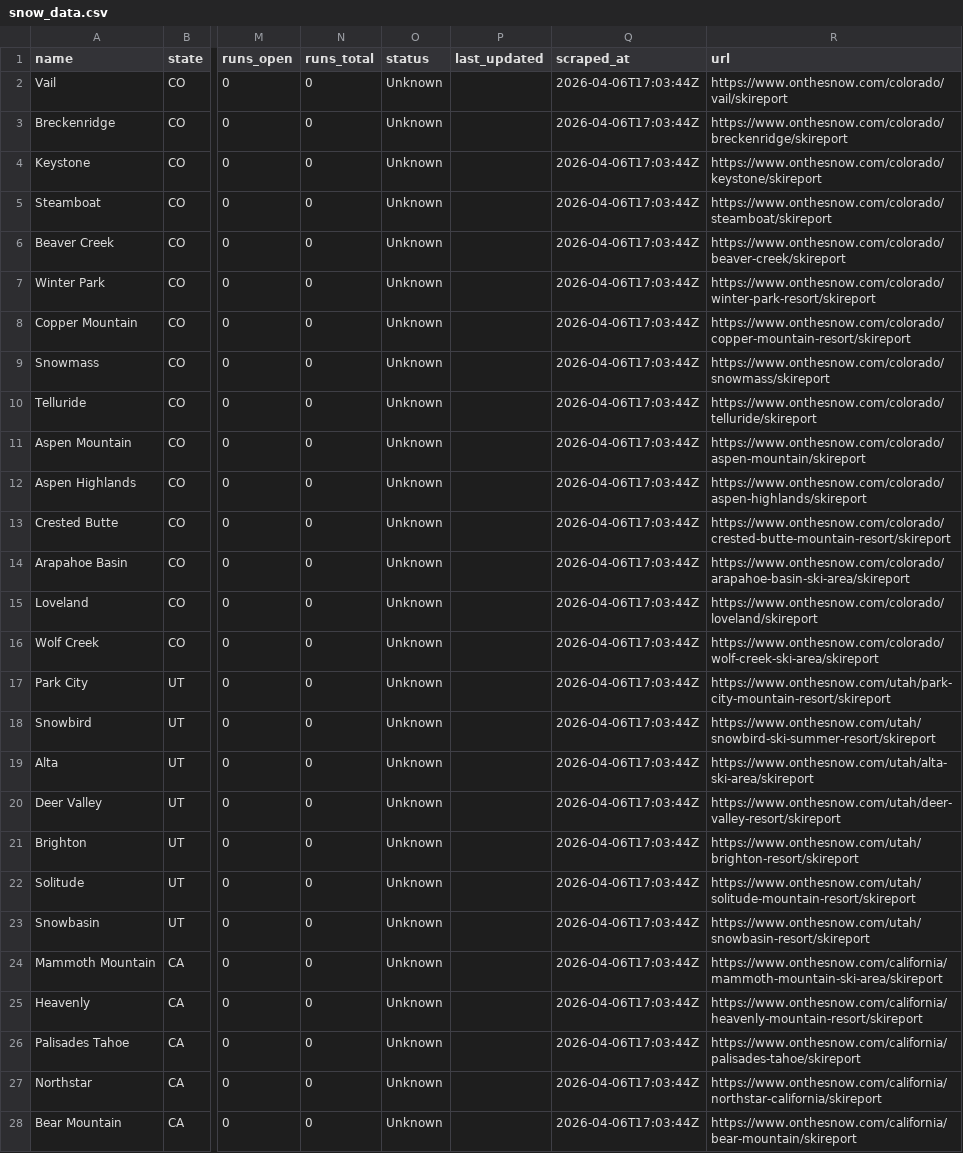
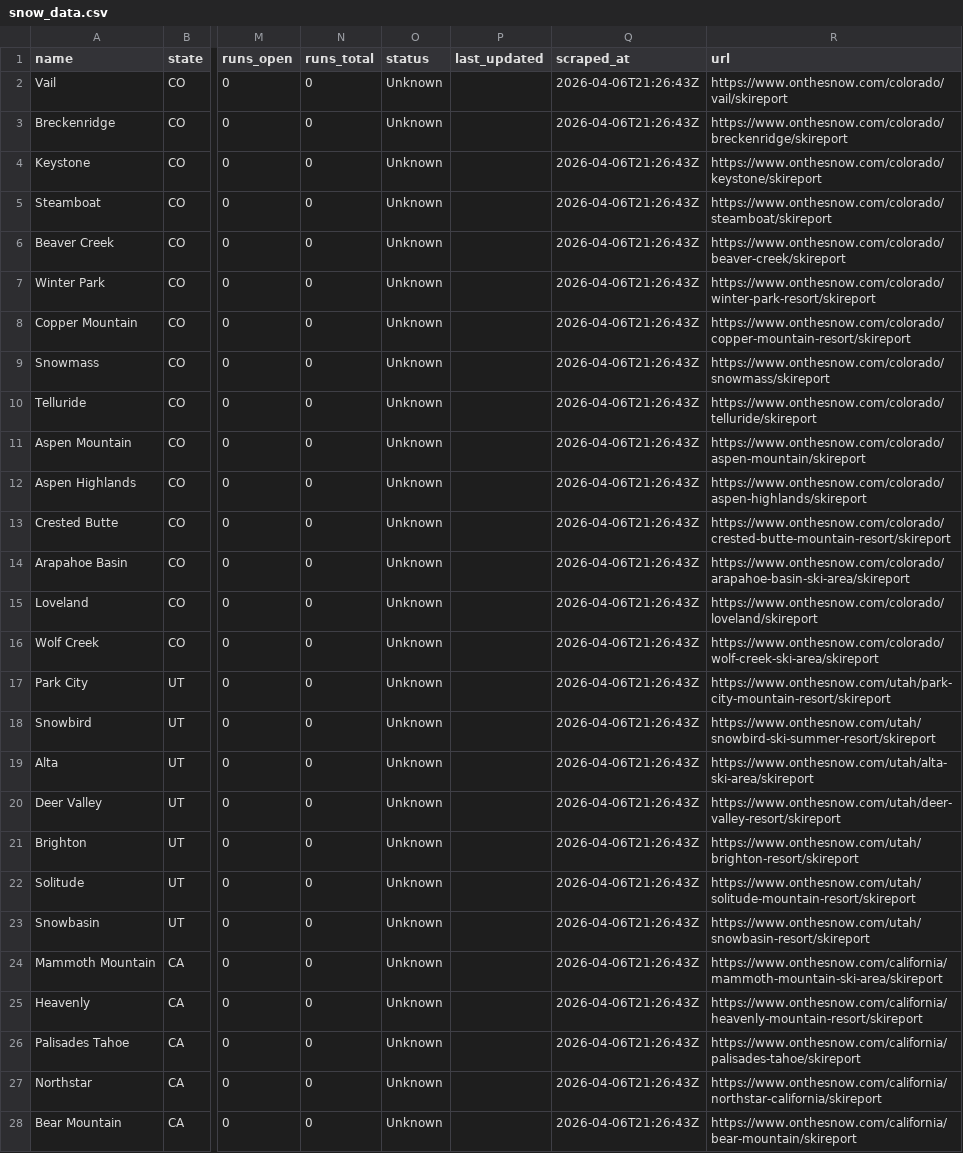
Before and after one commit to ranadesign/powderwatch, a CSV file: snow_data.csv, drawn as a sheet; only a part is shown, gaps mark what is left out; the diff covers the shown part only; the diff names each change by its address in the sheet, - before the commit and + after, or states it on an @@ line.

Commit message:
Update snow data 2026-04-06 21:28 UTC

```diff
--- a/snow_data.csv
+++ b/snow_data.csv
-Q2:Q28 (scraped_at): 2026-04-06T17:03:44Z
+Q2:Q28 (scraped_at): 2026-04-06T21:26:43Z
```
Also changed, not shown: 23 edited cells elsewhere in this file, 1 other file.
